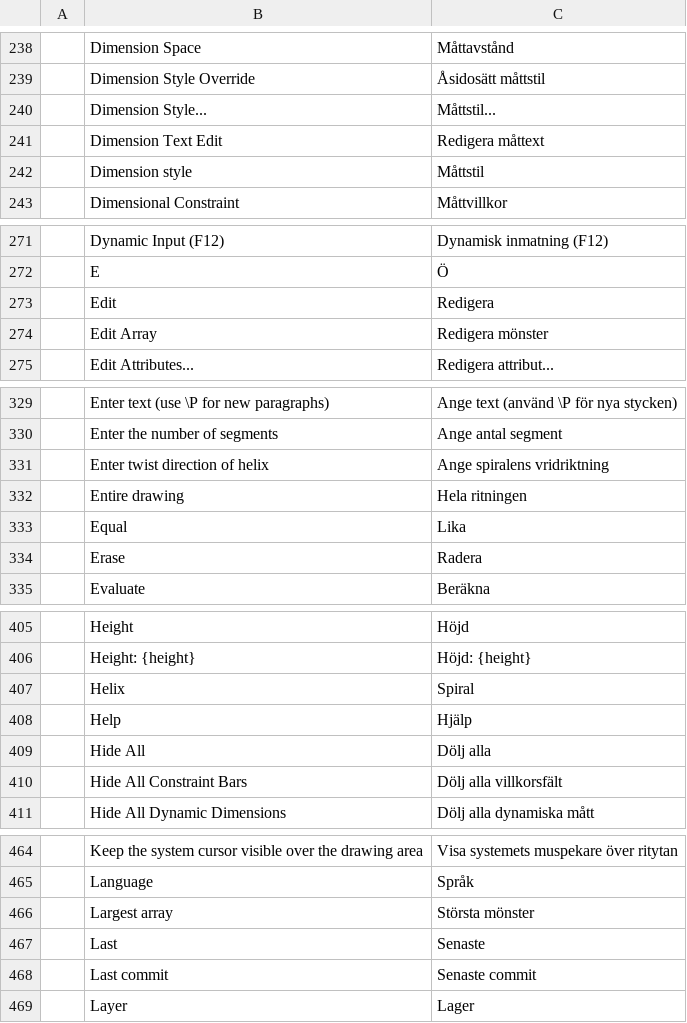
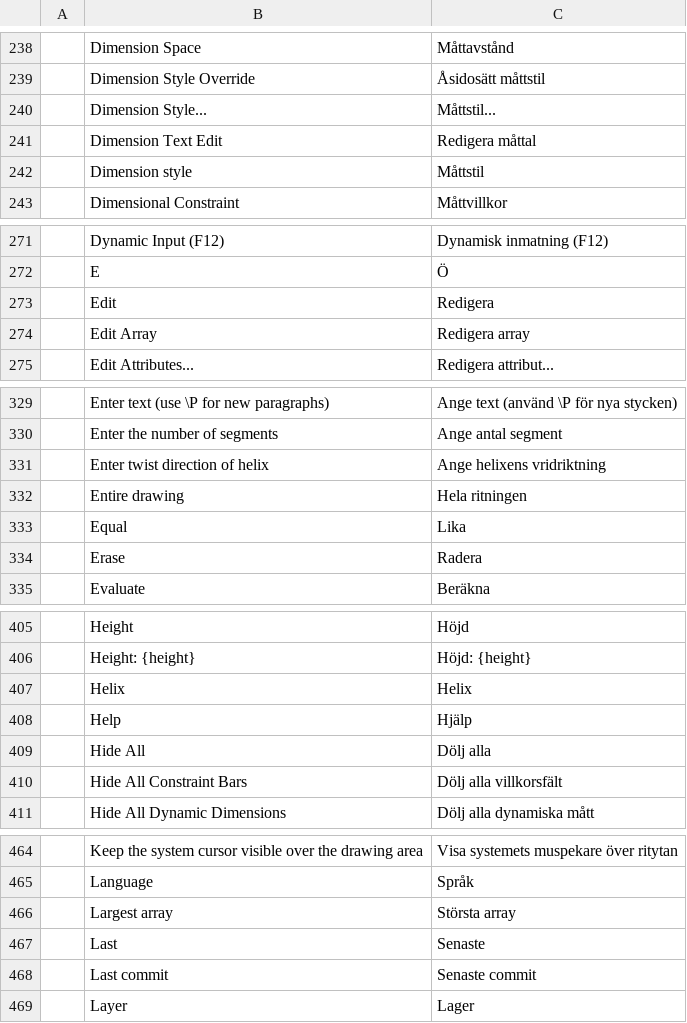
Before and after one commit to 0x-fork/cadcraft, a TSV file: crates/ui-egui/src/i18n/sv.tsv, drawn as a sheet; only a part is shown, gaps mark what is left out; the diff covers the shown part only.

```diff
--- a/crates/ui-egui/src/i18n/sv.tsv
+++ b/crates/ui-egui/src/i18n/sv.tsv
@@ -240,3 +240,3 @@
 	Dimension Style...	Måttstil...
-	Dimension Text Edit	Redigera måttext
+	Dimension Text Edit	Redigera måttal
 	Dimension style	Måttstil
@@ -273,3 +273,3 @@
 	Edit	Redigera
-	Edit Array	Redigera mönster
+	Edit Array	Redigera array
 	Edit Attributes...	Redigera attribut...
@@ -330,3 +330,3 @@
 	Enter the number of segments	Ange antal segment
-	Enter twist direction of helix	Ange spiralens vridriktning
+	Enter twist direction of helix	Ange helixens vridriktning
 	Entire drawing	Hela ritningen
@@ -406,3 +406,3 @@
 	Height: {height}	Höjd: {height}
-	Helix	Spiral
+	Helix	Helix
 	Help	Hjälp
@@ -465,3 +465,3 @@
 	Language	Språk
-	Largest array	Största mönster
+	Largest array	Största array
 	Last	Senaste
```
Also changed, not shown: 52 added rows and 14 edited cells elsewhere in this file.
